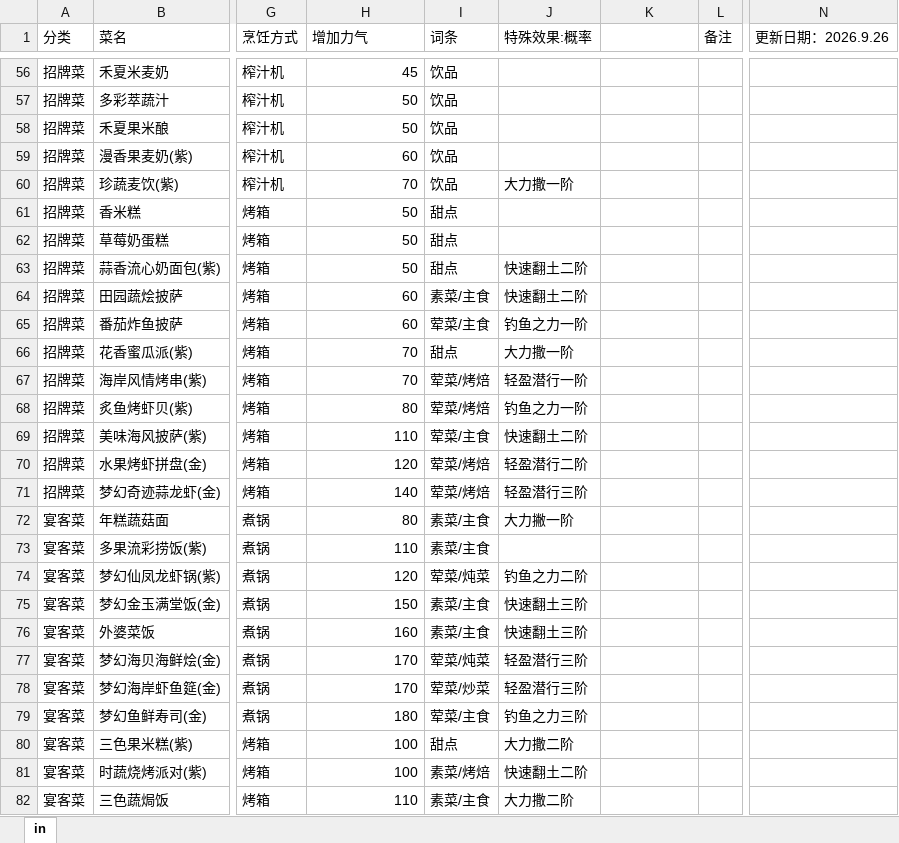
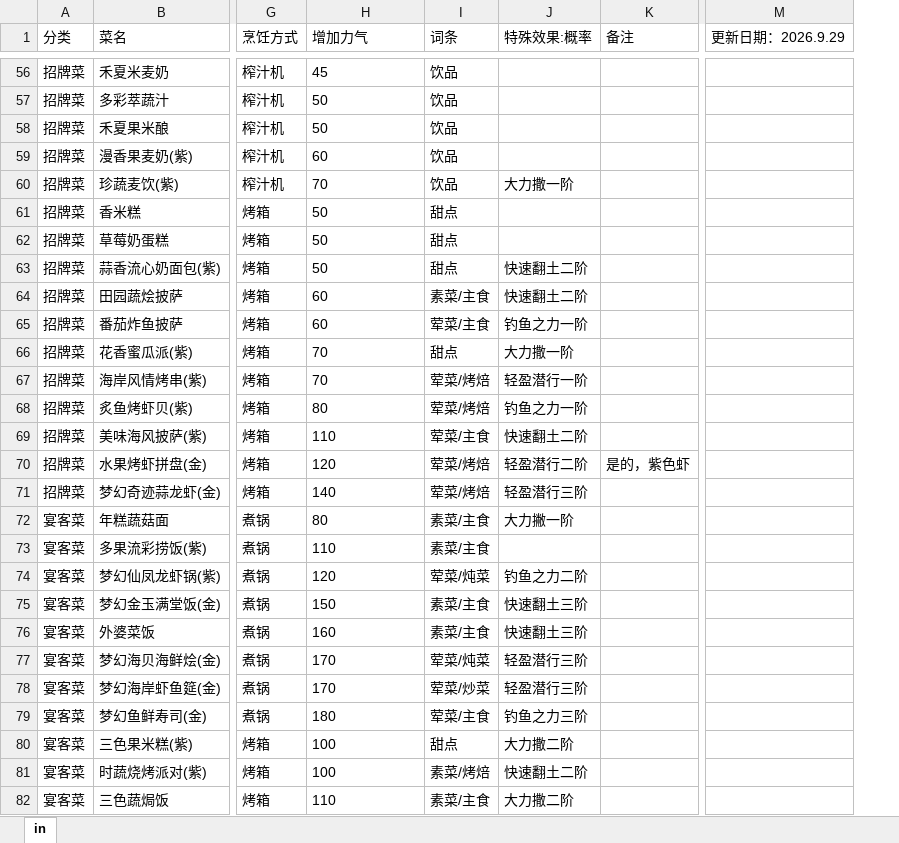
Before and after one commit to sp1ca0722/astrbot_plugin_petitplanet_cuisine, an Excel workbook: cuisine.xlsx, sheet in, drawn as a sheet; only a part is shown, gaps mark what is left out; values as stored, in another font and other column widths than the file's, no borders; removed rows and columns are numbered as before the commit, all else as after; the diff covers the shown part only; the diff names each change by its address in the sheet, - before the commit and + after, or states it on an @@ line.

```diff
--- a/cuisine.xlsx (sheet in)
+++ b/cuisine.xlsx (sheet in)
-column L (备注), empty
-column N (更新日期：2026.9.26), empty
+column M (更新日期：2026.9.29), empty
-K1: (empty)
+K1: 备注
-H56:H82 alignment: right
+H56:H82 alignment: left
-K70 (备注): (empty)
+K70 (备注): 是的，紫色虾
```
Also changed, not shown: 14 edited cells and cell formats elsewhere in this sheet, 3 other files.
